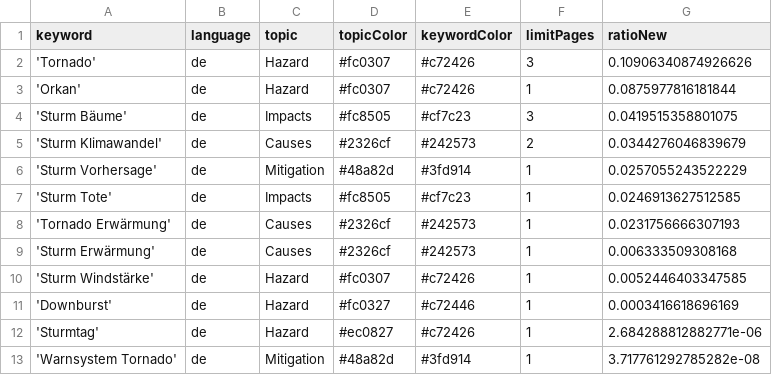
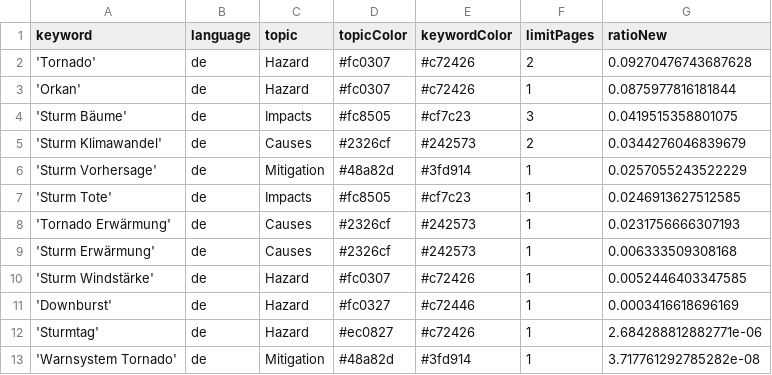
Before and after one commit to MarcoL95-News25/StormIsComing, a CSV file: keywords.csv, drawn as a sheet.

Commit message:
Commit from GitHub Actions (harvest:0.0)

```diff
--- a/keywords.csv
+++ b/keywords.csv
@@ -1,3 +1,3 @@
 keyword,language,topic,topicColor,keywordColor,limitPages,ratioNew
-'Tornado',de,Hazard,#fc0307,#c72426,3,0.10906340874926626
+'Tornado',de,Hazard,#fc0307,#c72426,2,0.09270476743687628
 'Orkan',de,Hazard,#fc0307,#c72426,1,0.0875977816181844
```
